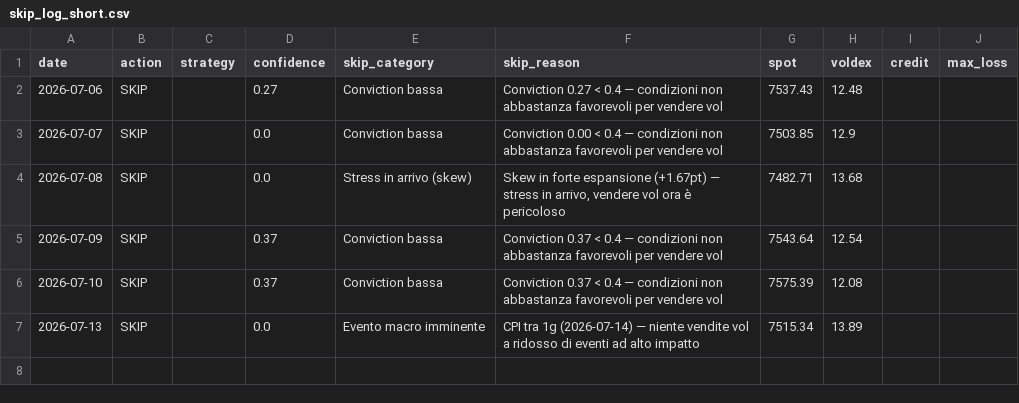
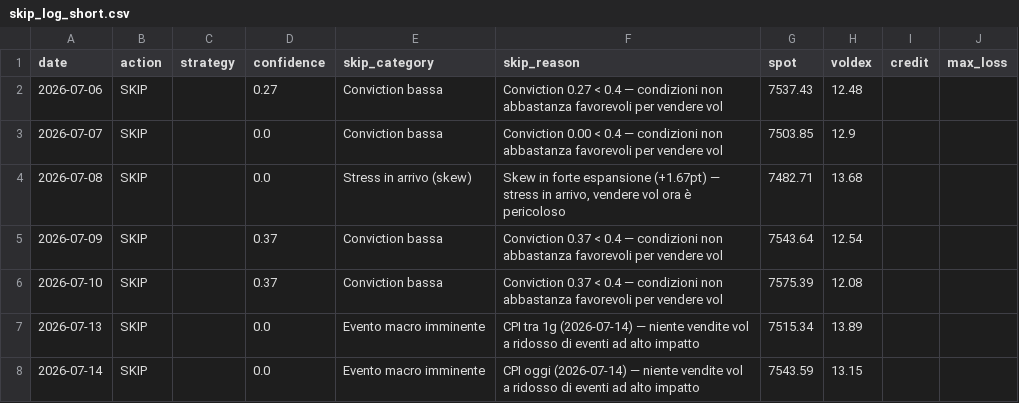
Before and after one commit to electribe15/DerivativeAnalytics, a CSV file: paper_trades_short/skip_log_short.csv, drawn as a sheet; the diff names each change by its address in the sheet, - before the commit and + after, or states it on an @@ line.

```diff
--- a/paper_trades_short/skip_log_short.csv
+++ b/paper_trades_short/skip_log_short.csv
+row 8: 2026-07-14 | SKIP |  | 0.0 | Evento macro imminente | CPI oggi (2026-07-14) — niente vendite vol a ridosso di eventi ad alto impatto | 7543.59 | 13.15
```
Also changed, not shown: gex_history/gex_metrics_history.csv, paper_trades/positions.csv, 3 other files.
